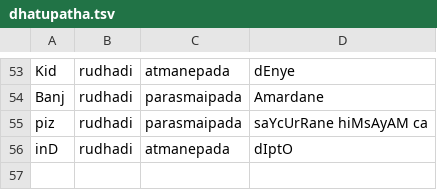
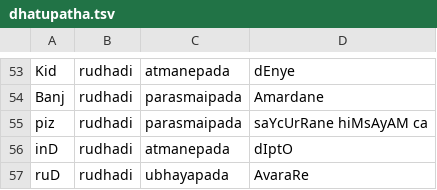
Before and after one commit to rahulmutt/panini, a TSV file: data/dhatupatha.tsv, drawn as a sheet; only a part is shown, gaps mark what is left out.

```diff
--- a/data/dhatupatha.tsv
+++ b/data/dhatupatha.tsv
@@ -56 +56,2 @@ piz	rudhadi	parasmaipada	saYcUrRane hiMsAyAM ca
 inD	rudhadi	atmanepada	dIptO
+ruD	rudhadi	ubhayapada	AvaraRe
```
Also changed, not shown: 5 other files.
